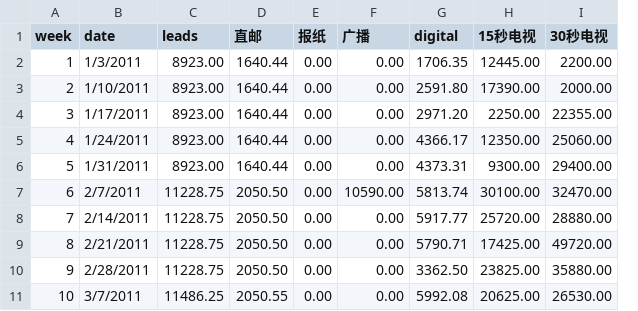
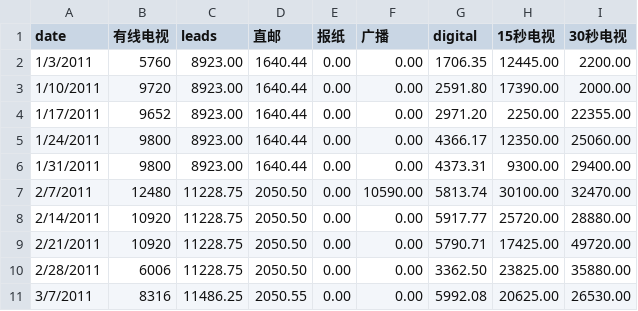
Before and after one commit to jasonzliu/answer, a CSV file: public/data/weekly_spending.csv, drawn as a sheet; only a part is shown; removed rows and columns are numbered as before the commit, all else as after; the diff names each change by its address in the sheet, - before the commit and + after, or states it on an @@ line.

Commit message:
added legend to weekly spending

```diff
--- a/public/data/weekly_spending.csv
+++ b/public/data/weekly_spending.csv
-column A (week), rows 2-11: 1 | 2 | 3 | 4 | 5 | 6 | 7 | 8 | 9 | 10
+column B (有线电视), rows 2-11: 5760 | 9720 | 9652 | 9800 | 9800 | 12480 | 10920 | 10920 | 6006 | 8316
```
Also changed, not shown: 1 other file.
